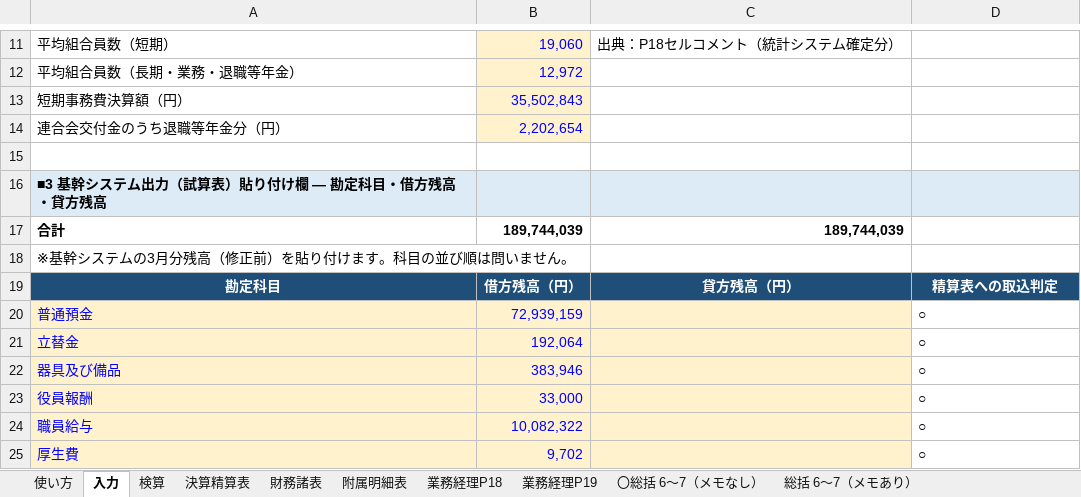
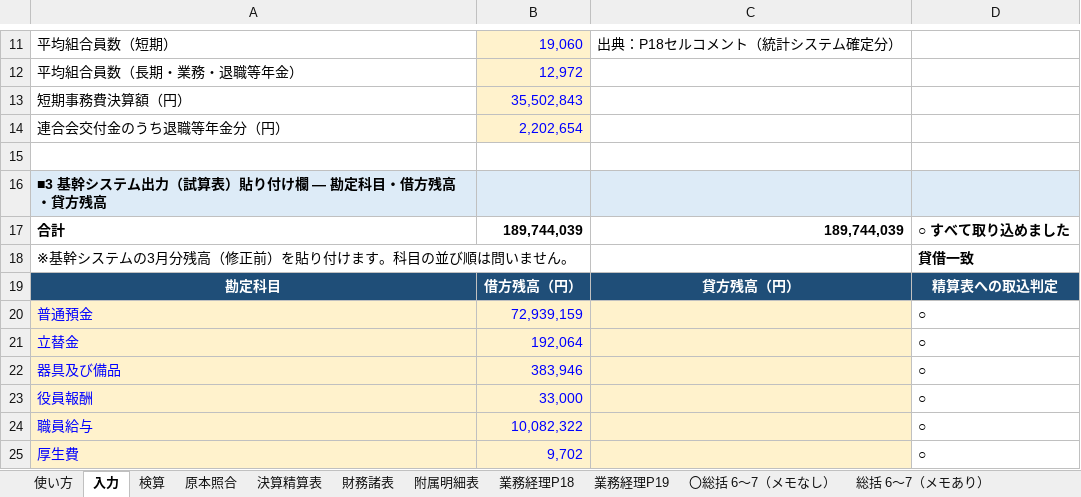
Before and after one commit to iidodo-com/iidodo, an Excel workbook: 決算業務統合ブック.xlsx, sheet 入力, drawn as a sheet; only a part is shown, gaps mark what is left out; values as stored, in another font and other column widths than the file's, no borders; conditional formats not drawn; the diff names each change by its address in the sheet, - before the commit and + after, or states it on an @@ line.

```diff
--- a/決算業務統合ブック.xlsx (sheet 入力)
+++ b/決算業務統合ブック.xlsx (sheet 入力)
+sheet tab: 原本照合
-D17: (empty)
+D17: ○ すべて取り込めました
-D18: (empty)
+D18: 貸借一致
```
Also changed, not shown: sheet 総括 6～7（メモあり）, sheet 検算, sheet 使い方, sheet 〇総括 6～7（メモなし）, sheet 財務諸表, other sheet tabs, formulas that keep their value, hidden cells, charts or pictures, 1 other file.
